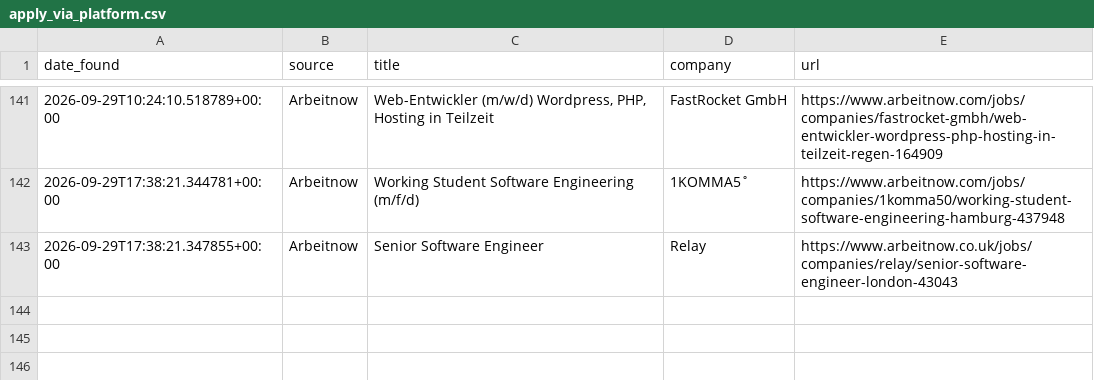
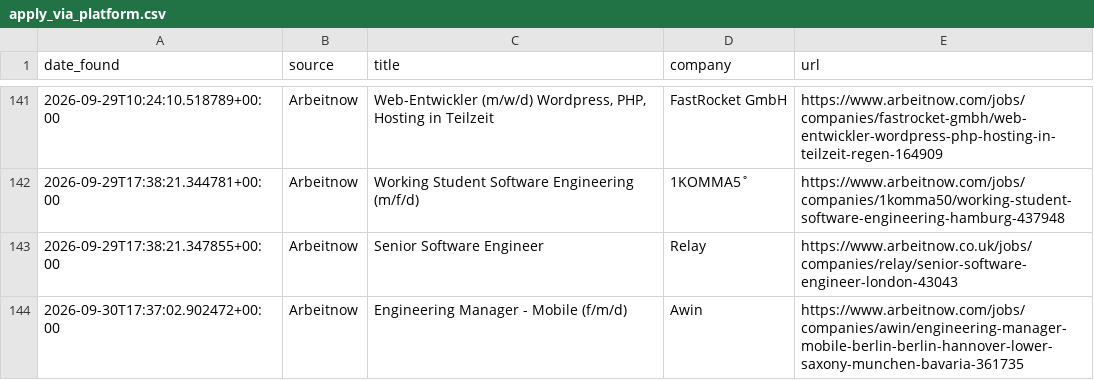
Before and after one commit to hitesh638/flutter-job-scraper, a CSV file: apply_via_platform.csv, drawn as a sheet; only a part is shown, gaps mark what is left out.

```diff
--- a/apply_via_platform.csv
+++ b/apply_via_platform.csv
@@ -143 +143,2 @@ date_found,source,title,company,url
 2026-09-29T17:38:21.347855+00:00,Arbeitnow,Senior Software Engineer,Relay,https://www.arbeitnow.co.uk/jobs/companies/relay/senior-software-engineer-london-43043
+2026-09-30T17:37:02.902472+00:00,Arbeitnow,Engineering Manager - Mobile (f/m/d),Awin,https://www.arbeitnow.com/jobs/companies/awin/engineering-manager-mobile-berlin-berlin-hannover-lower-saxony-munchen-bavaria-361735
```
Also changed, not shown: jobs.csv, 2 other files.
